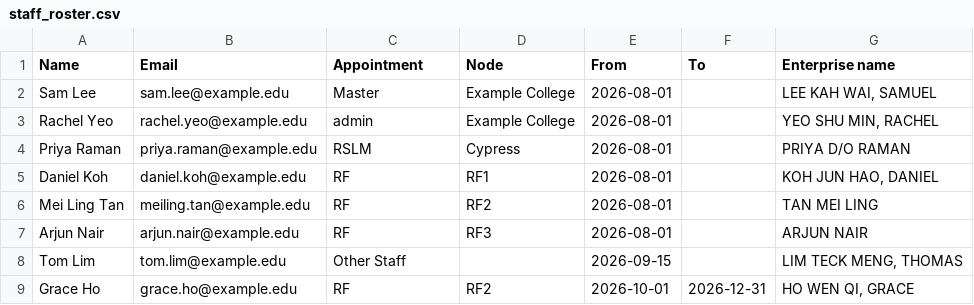
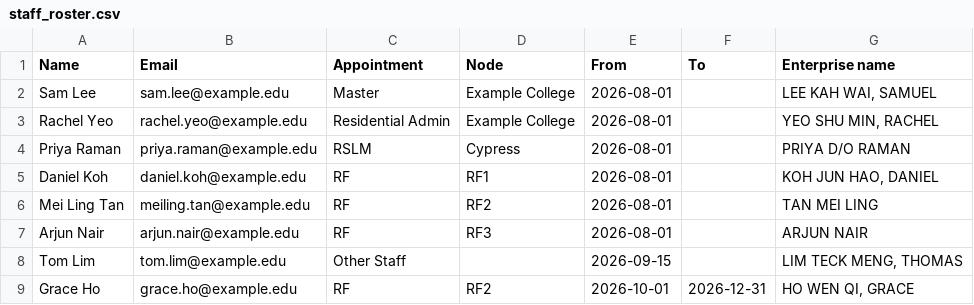
Before and after one commit to philoyhc/review-robin-web, a CSV file: residentialapps/docs/sample_data/staff_roster.csv, drawn as a sheet.

```diff
--- a/residentialapps/docs/sample_data/staff_roster.csv
+++ b/residentialapps/docs/sample_data/staff_roster.csv
@@ -2,3 +2,3 @@ Name,Email,Appointment,Node,From,To,Enterprise name
 Sam Lee,sam.lee@example.edu,Master,Example College,2026-08-01,,"LEE KAH WAI, SAMUEL"
-Rachel Yeo,rachel.yeo@example.edu,admin,Example College,2026-08-01,,"YEO SHU MIN, RACHEL"
+Rachel Yeo,rachel.yeo@example.edu,Residential Admin,Example College,2026-08-01,,"YEO SHU MIN, RACHEL"
 Priya Raman,priya.raman@example.edu,RSLM,Cypress,2026-08-01,,PRIYA D/O RAMAN
```
Also changed, not shown: 6 other files.
